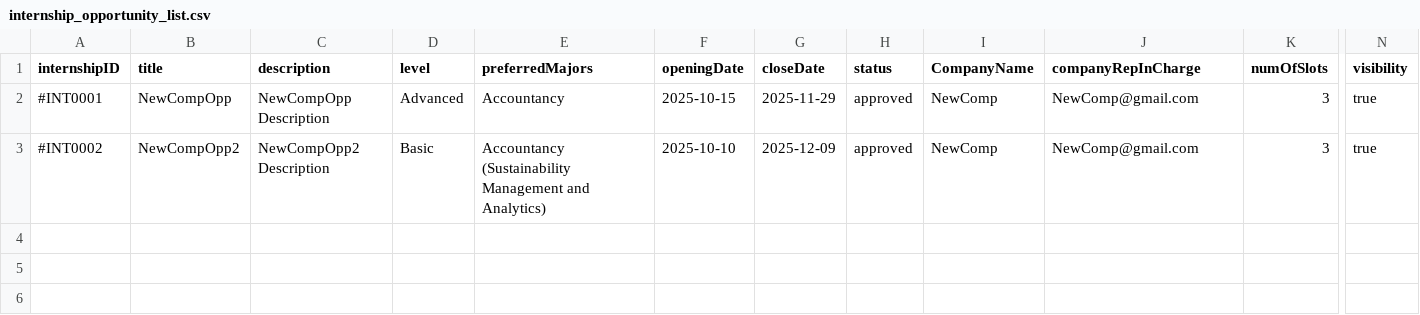
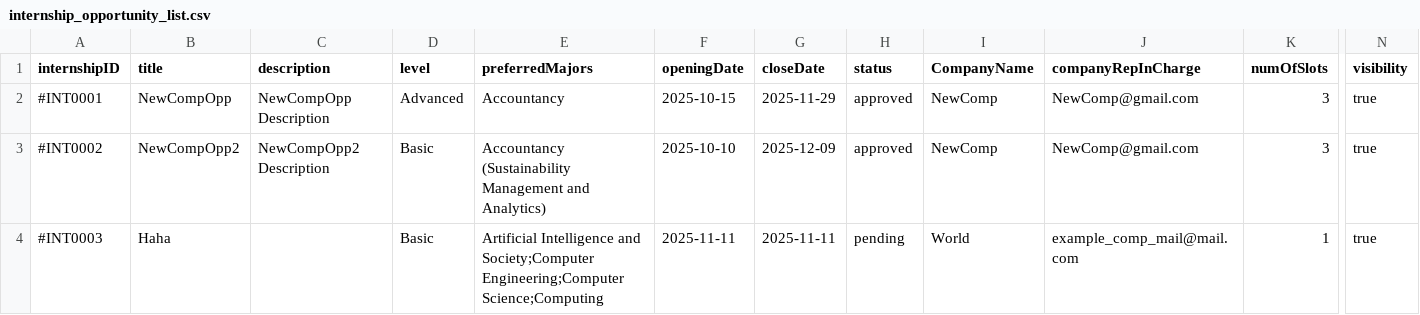
Before and after one commit to AIPEAC/SC2002-OOP, a CSV file: Code/Backend/Lib/internship_opportunity_list.csv, drawn as a sheet; only a part is shown, gaps mark what is left out; rows hold the shown columns only; the diff names each change by its address in the sheet, - before the commit and + after, or states it on an @@ line.

Commit message:
test

```diff
--- a/Code/Backend/Lib/internship_opportunity_list.csv
+++ b/Code/Backend/Lib/internship_opportunity_list.csv
+row 4: #INT0003 | Haha |  | Basic | Artificial Intelligence and Society;Computer Engineering;Computer Science;Computing | 2025-11-11 | 2025-11-11 | pending | World | example_comp_mail@mail.com | 1 | true
```
